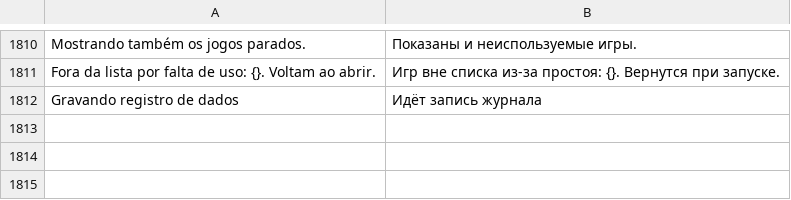
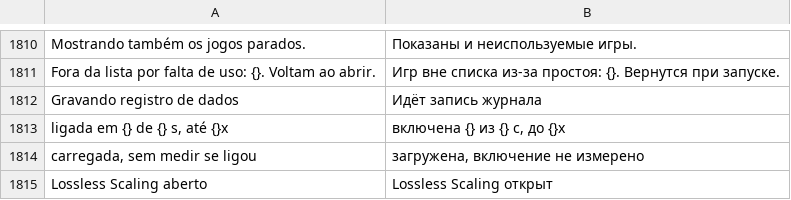
Before and after one commit to maliquem/Prisma, a TSV file: res/ru.tsv, drawn as a sheet; only a part is shown, gaps mark what is left out; the diff names each change by its address in the sheet, - before the commit and + after, or states it on an @@ line.

```diff
--- a/res/ru.tsv
+++ b/res/ru.tsv
+row 1813: ligada em {} de {} s, até {}x | включена {} из {} с, до {}x
+row 1814: carregada, sem medir se ligou | загружена, включение не измерено
+row 1815: Lossless Scaling aberto | Lossless Scaling открыт
```
Also changed, not shown: res/en.tsv, res/es.tsv, 13 other files.
